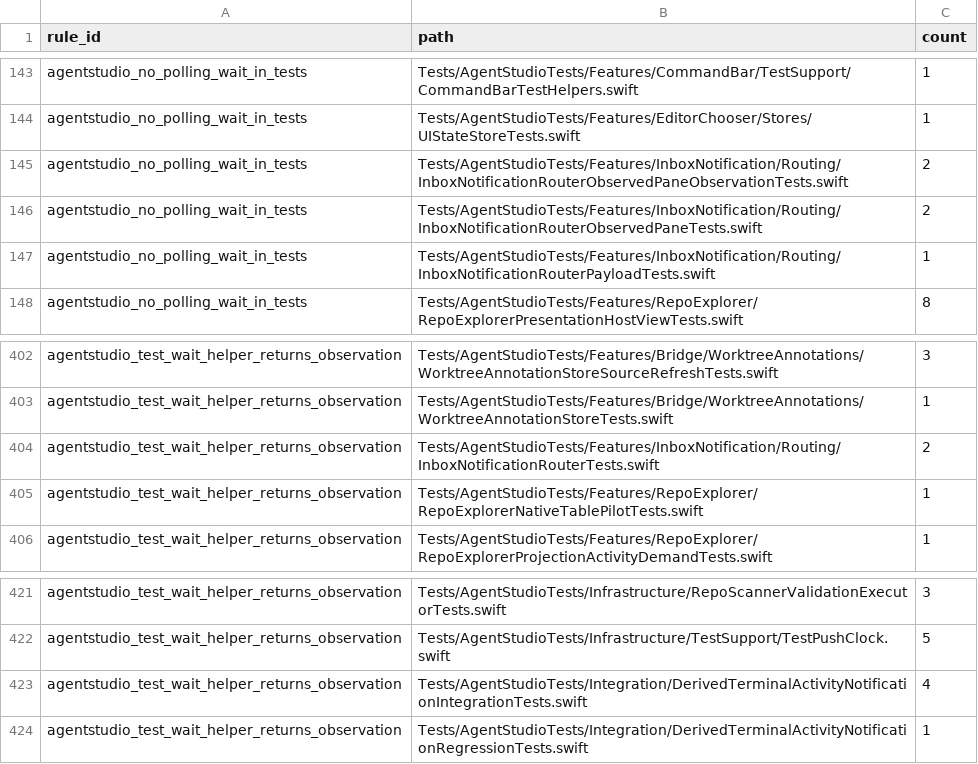
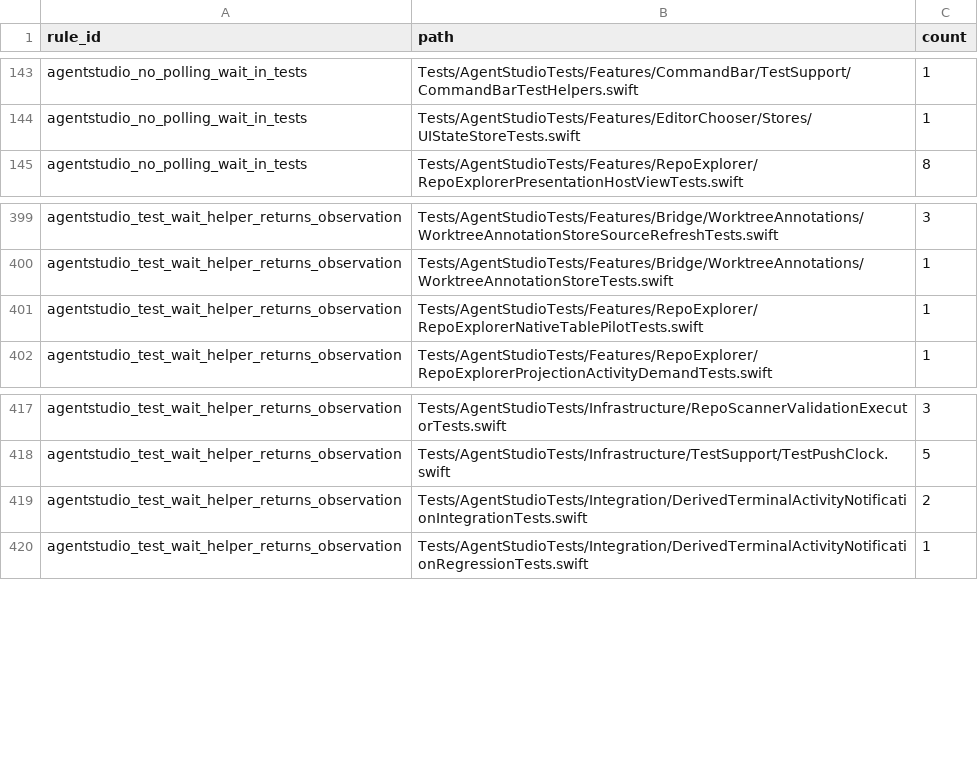
Before and after one commit to ShravanSunder/agentstudio, a TSV file: Tools/AgentStudioArchitectureLint/architecture-debt-ledger.tsv, drawn as a sheet; only a part is shown, gaps mark what is left out.

Commit message:
Retire the tests of the unreachable Inbox presentation and routing

```diff
--- a/Tools/AgentStudioArchitectureLint/architecture-debt-ledger.tsv
+++ b/Tools/AgentStudioArchitectureLint/architecture-debt-ledger.tsv
@@ -144,5 +144,2 @@ agentstudio_no_polling_wait_in_tests	Tests/AgentStudioTests/Features/CommandBar/
 agentstudio_no_polling_wait_in_tests	Tests/AgentStudioTests/Features/EditorChooser/Stores/UIStateStoreTests.swift	1
-agentstudio_no_polling_wait_in_tests	Tests/AgentStudioTests/Features/InboxNotification/Routing/InboxNotificationRouterObservedPaneObservationTests.swift	2
-agentstudio_no_polling_wait_in_tests	Tests/AgentStudioTests/Features/InboxNotification/Routing/InboxNotificationRouterObservedPaneTests.swift	2
-agentstudio_no_polling_wait_in_tests	Tests/AgentStudioTests/Features/InboxNotification/Routing/InboxNotificationRouterPayloadTests.swift	1
 agentstudio_no_polling_wait_in_tests	Tests/AgentStudioTests/Features/RepoExplorer/RepoExplorerPresentationHostViewTests.swift	8
@@ -403,3 +400,2 @@ agentstudio_test_wait_helper_returns_observation	Tests/AgentStudioTests/Features
 agentstudio_test_wait_helper_returns_observation	Tests/AgentStudioTests/Features/Bridge/WorktreeAnnotations/WorktreeAnnotationStoreTests.swift	1
-agentstudio_test_wait_helper_returns_observation	Tests/AgentStudioTests/Features/InboxNotification/Routing/InboxNotificationRouterTests.swift	2
 agentstudio_test_wait_helper_returns_observation	Tests/AgentStudioTests/Features/RepoExplorer/RepoExplorerNativeTablePilotTests.swift	1
@@ -422,3 +418,3 @@ agentstudio_test_wait_helper_returns_observation	Tests/AgentStudioTests/Infrastr
 agentstudio_test_wait_helper_returns_observation	Tests/AgentStudioTests/Infrastructure/TestSupport/TestPushClock.swift	5
-agentstudio_test_wait_helper_returns_observation	Tests/AgentStudioTests/Integration/DerivedTerminalActivityNotificationIntegrationTests.swift	4
+agentstudio_test_wait_helper_returns_observation	Tests/AgentStudioTests/Integration/DerivedTerminalActivityNotificationIntegrationTests.swift	2
 agentstudio_test_wait_helper_returns_observation	Tests/AgentStudioTests/Integration/DerivedTerminalActivityNotificationRegressionTests.swift	1
```
Also changed, not shown: 44 other files.
